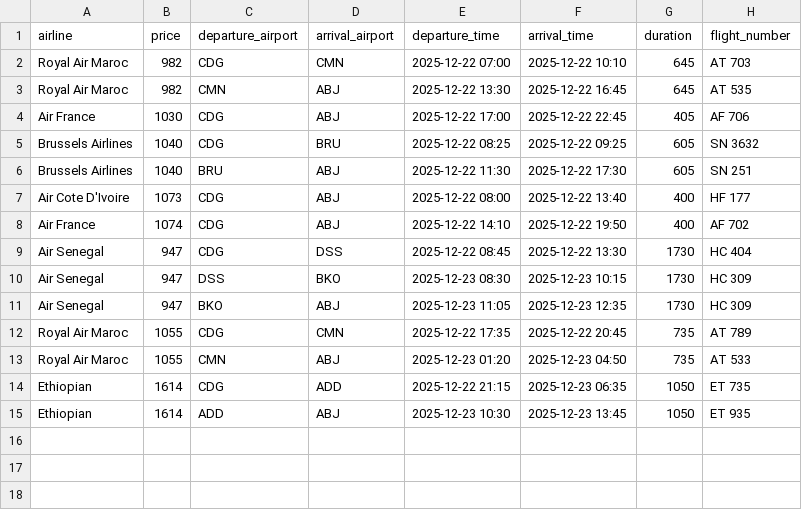
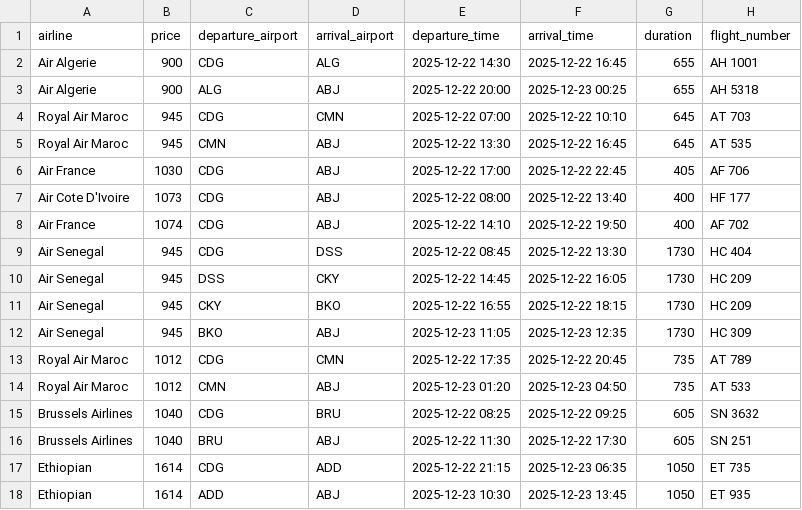
Before and after one commit to Bricegoye/airci_project, a CSV file: output/vols_paris_abidjan_2025-10-22.csv, drawn as a sheet.

Commit message:
Mise à jour du script et ajout des fichiers output depuis PythonAnywhere

```diff
--- a/output/vols_paris_abidjan_2025-10-22.csv
+++ b/output/vols_paris_abidjan_2025-10-22.csv
@@ -1,14 +1,17 @@
 airline,price,departure_airport,arrival_airport,departure_time,arrival_time,duration,flight_number
-Royal Air Maroc,982,CDG,CMN,2025-12-22 07:00,2025-12-22 10:10,645,AT 703
-Royal Air Maroc,982,CMN,ABJ,2025-12-22 13:30,2025-12-22 16:45,645,AT 535
+Air Algerie,900,CDG,ALG,2025-12-22 14:30,2025-12-22 16:45,655,AH 1001
+Air Algerie,900,ALG,ABJ,2025-12-22 20:00,2025-12-23 00:25,655,AH 5318
+Royal Air Maroc,945,CDG,CMN,2025-12-22 07:00,2025-12-22 10:10,645,AT 703
+Royal Air Maroc,945,CMN,ABJ,2025-12-22 13:30,2025-12-22 16:45,645,AT 535
 Air France,1030,CDG,ABJ,2025-12-22 17:00,2025-12-22 22:45,405,AF 706
+Air Cote D'Ivoire,1073,CDG,ABJ,2025-12-22 08:00,2025-12-22 13:40,400,HF 177
+Air France,1074,CDG,ABJ,2025-12-22 14:10,2025-12-22 19:50,400,AF 702
+Air Senegal,945,CDG,DSS,2025-12-22 08:45,2025-12-22 13:30,1730,HC 404
+Air Senegal,945,DSS,CKY,2025-12-22 14:45,2025-12-22 16:05,1730,HC 209
+Air Senegal,945,CKY,BKO,2025-12-22 16:55,2025-12-22 18:15,1730,HC 209
+Air Senegal,945,BKO,ABJ,2025-12-23 11:05,2025-12-23 12:35,1730,HC 309
+Royal Air Maroc,1012,CDG,CMN,2025-12-22 17:35,2025-12-22 20:45,735,AT 789
+Royal Air Maroc,1012,CMN,ABJ,2025-12-23 01:20,2025-12-23 04:50,735,AT 533
 Brussels Airlines,1040,CDG,BRU,2025-12-22 08:25,2025-12-22 09:25,605,SN 3632
 Brussels Airlines,1040,BRU,ABJ,2025-12-22 11:30,2025-12-22 17:30,605,SN 251
-Air Cote D'Ivoire,1073,CDG,ABJ,2025-12-22 08:00,2025-12-22 13:40,400,HF 177
-Air France,1074,CDG,ABJ,2025-12-22 14:10,2025-12-22 19:50,400,AF 702
-Air Senegal,947,CDG,DSS,2025-12-22 08:45,2025-12-22 13:30,1730,HC 404
-Air Senegal,947,DSS,BKO,2025-12-23 08:30,2025-12-23 10:15,1730,HC 309
-Air Senegal,947,BKO,ABJ,2025-12-23 11:05,2025-12-23 12:35,1730,HC 309
-Royal Air Maroc,1055,CDG,CMN,2025-12-22 17:35,2025-12-22 20:45,735,AT 789
-Royal Air Maroc,1055,CMN,ABJ,2025-12-23 01:20,2025-12-23 04:50,735,AT 533
 Ethiopian,1614,CDG,ADD,2025-12-22 21:15,2025-12-23 06:35,1050,ET 735
```
Also changed, not shown: 7 other files.
